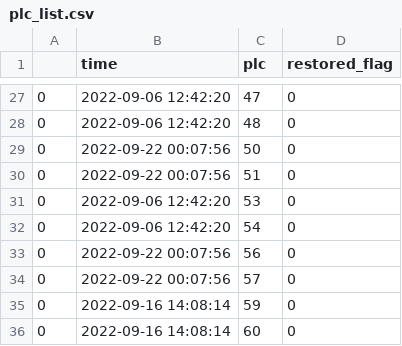
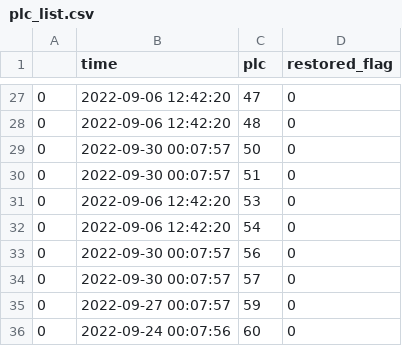
Before and after one commit to Yu-Qing-Zheng/Auto-detection-for-batteries-in-storage-systems, a CSV file: plcid_list/plc_list.csv, drawn as a sheet; only a part is shown, gaps mark what is left out; the diff covers the shown part only.

```diff
--- a/plcid_list/plc_list.csv
+++ b/plcid_list/plc_list.csv
@@ -28,9 +28,9 @@
 0,2022-09-06 12:42:20,48,0
-0,2022-09-22 00:07:56,50,0
-0,2022-09-22 00:07:56,51,0
+0,2022-09-30 00:07:57,50,0
+0,2022-09-30 00:07:57,51,0
 0,2022-09-06 12:42:20,53,0
 0,2022-09-06 12:42:20,54,0
-0,2022-09-22 00:07:56,56,0
-0,2022-09-22 00:07:56,57,0
-0,2022-09-16 14:08:14,59,0
-0,2022-09-16 14:08:14,60,0
+0,2022-09-30 00:07:57,56,0
+0,2022-09-30 00:07:57,57,0
+0,2022-09-27 00:07:57,59,0
+0,2022-09-24 00:07:56,60,0
```
Also changed, not shown: 18 edited cells elsewhere in this file, 29 other files.
